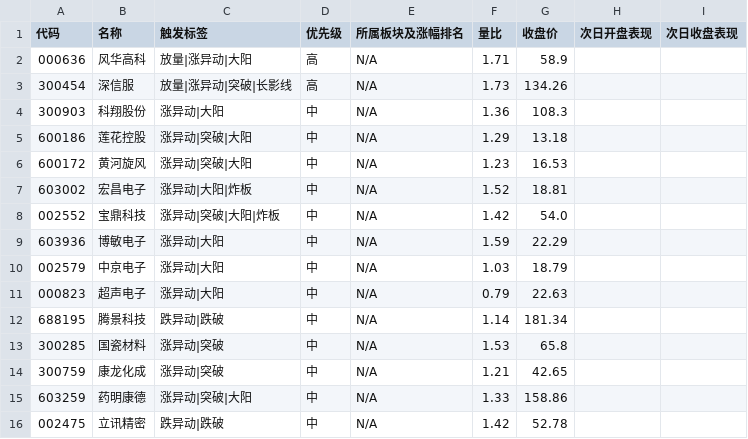
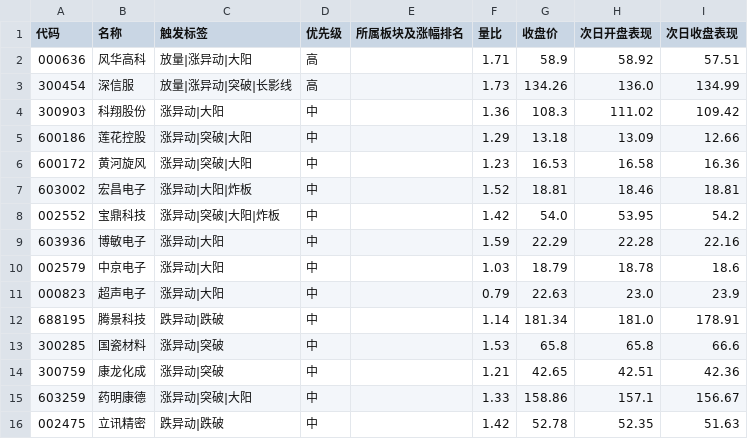
Before and after one commit to cyz87687/a-share-daily-review, a CSV file: data/logs/holdings-2026-09-14.csv, drawn as a sheet; only a part is shown; the diff covers the shown part only.

Commit message:
data: 回填 holdings-2026-09-14 次日开盘/收盘表现（2026-09-15 Wind 行情快照）
- 用 Wind get_stock_price_indicators 取 60 只留存个股的 09-15 开盘价与收盘价
- 60/60 全部回填，新增 tools/backfill_0914_next_day.py 作为可追溯回填脚本
- config.yaml 仍排除

```diff
--- a/data/logs/holdings-2026-09-14.csv
+++ b/data/logs/holdings-2026-09-14.csv
@@ -1,16 +1,16 @@
 代码,名称,触发标签,优先级,所属板块及涨幅排名,量比,收盘价,次日开盘表现,次日收盘表现
-000636,风华高科,放量|涨异动|大阳,高,N/A,1.71,58.9,,
-300454,深信服,放量|涨异动|突破|长影线,高,N/A,1.73,134.26,,
-300903,科翔股份,涨异动|大阳,中,N/A,1.36,108.3,,
-600186,莲花控股,涨异动|突破|大阳,中,N/A,1.29,13.18,,
-600172,黄河旋风,涨异动|突破|大阳,中,N/A,1.23,16.53,,
-603002,宏昌电子,涨异动|大阳|炸板,中,N/A,1.52,18.81,,
-002552,宝鼎科技,涨异动|突破|大阳|炸板,中,N/A,1.42,54.0,,
-603936,博敏电子,涨异动|大阳,中,N/A,1.59,22.29,,
-002579,中京电子,涨异动|大阳,中,N/A,1.03,18.79,,
-000823,超声电子,涨异动|大阳,中,N/A,0.79,22.63,,
-688195,腾景科技,跌异动|跌破,中,N/A,1.14,181.34,,
-300285,国瓷材料,涨异动|突破,中,N/A,1.53,65.8,,
-300759,康龙化成,涨异动|突破,中,N/A,1.21,42.65,,
-603259,药明康德,涨异动|突破|大阳,中,N/A,1.33,158.86,,
-002475,立讯精密,跌异动|跌破,中,N/A,1.42,52.78,,
+000636,风华高科,放量|涨异动|大阳,高,,1.71,58.9,58.92,57.51
+300454,深信服,放量|涨异动|突破|长影线,高,,1.73,134.26,136.0,134.99
+300903,科翔股份,涨异动|大阳,中,,1.36,108.3,111.02,109.42
+600186,莲花控股,涨异动|突破|大阳,中,,1.29,13.18,13.09,12.66
+600172,黄河旋风,涨异动|突破|大阳,中,,1.23,16.53,16.58,16.36
+603002,宏昌电子,涨异动|大阳|炸板,中,,1.52,18.81,18.46,18.81
+002552,宝鼎科技,涨异动|突破|大阳|炸板,中,,1.42,54.0,53.95,54.2
+603936,博敏电子,涨异动|大阳,中,,1.59,22.29,22.28,22.16
+002579,中京电子,涨异动|大阳,中,,1.03,18.79,18.78,18.6
+000823,超声电子,涨异动|大阳,中,,0.79,22.63,23.0,23.9
+688195,腾景科技,跌异动|跌破,中,,1.14,181.34,181.0,178.91
+300285,国瓷材料,涨异动|突破,中,,1.53,65.8,65.8,66.6
+300759,康龙化成,涨异动|突破,中,,1.21,42.65,42.51,42.36
+603259,药明康德,涨异动|突破|大阳,中,,1.33,158.86,157.1,156.67
+002475,立讯精密,跌异动|跌破,中,,1.42,52.78,52.35,51.63
```
Also changed, not shown: 136 edited cells elsewhere in this file, 1 other file.
